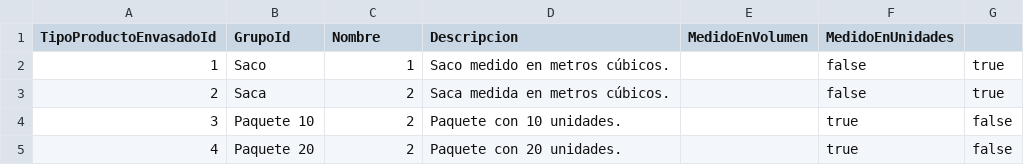
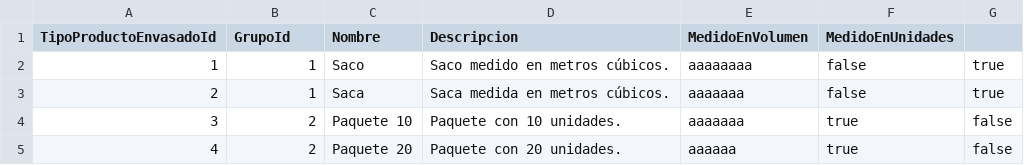
Before and after one commit to efonte/BiomasaEUPT, a CSV file: BiomasaEUPT/BiomasaEUPT/Migrations/DatosSeed/TiposProductosEnvasados.csv, drawn as a sheet.

Commit message:
Fix TabEnvasados

```diff
--- a/BiomasaEUPT/BiomasaEUPT/Migrations/DatosSeed/TiposProductosEnvasados.csv
+++ b/BiomasaEUPT/BiomasaEUPT/Migrations/DatosSeed/TiposProductosEnvasados.csv
@@ -1,5 +1,5 @@
 TipoProductoEnvasadoId;GrupoId;Nombre;Descripcion;MedidoEnVolumen;MedidoEnUnidades
-1;Saco;1;Saco medido en metros cúbicos.;;false;true
-2;Saca;2;Saca medida en metros cúbicos.;;false;true
-3;Paquete 10;2;Paquete con 10 unidades.;;true;false
-4;Paquete 20;2;Paquete con 20 unidades.;;true;false
+1;1;Saco;Saco medido en metros cúbicos.;aaaaaaaa;false;true
+2;1;Saca;Saca medida en metros cúbicos.;aaaaaaa;false;true
+3;2;Paquete 10;Paquete con 10 unidades.;aaaaaaa;true;false
+4;2;Paquete 20;Paquete con 20 unidades.;aaaaaa;true;false
```
Also changed, not shown: 7 other files.
